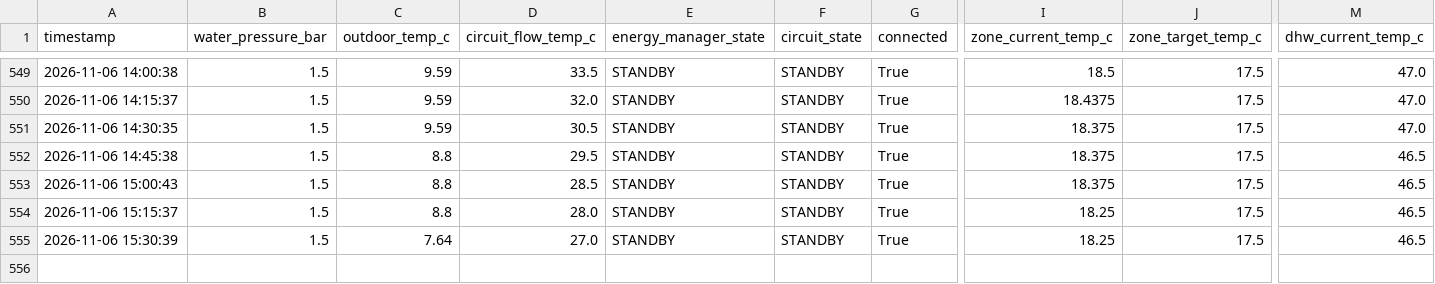
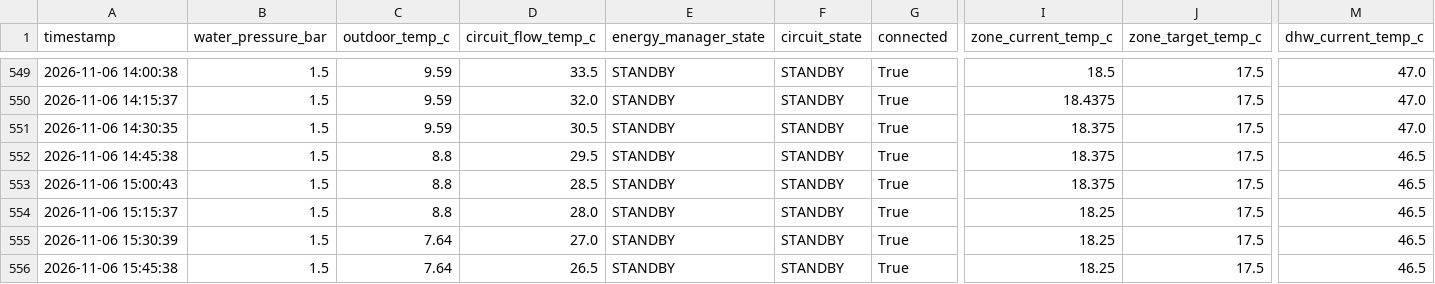
Before and after one commit to konradmakosa/vaillant, a CSV file: data/boiler_2026-11.csv, drawn as a sheet; only a part is shown, gaps mark what is left out; rows hold the shown columns only; the diff names each change by its address in the sheet, - before the commit and + after, or states it on an @@ line.

```diff
--- a/data/boiler_2026-11.csv
+++ b/data/boiler_2026-11.csv
+row 556: 2026-11-06 15:45:38 | 1.5 | 7.64 | 26.5 | STANDBY | STANDBY | True | 18.25 | 17.5 | 46.5
```
